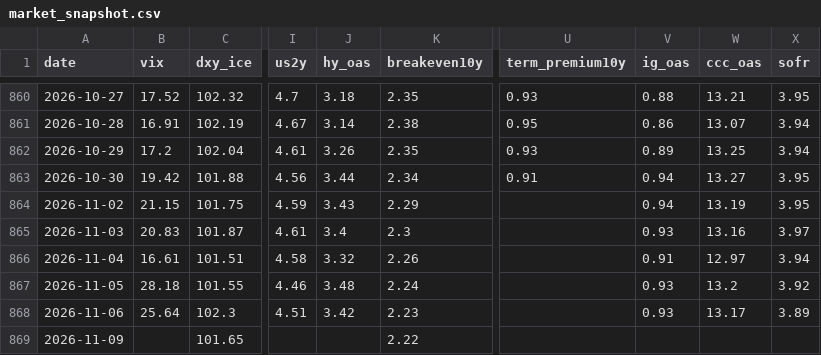
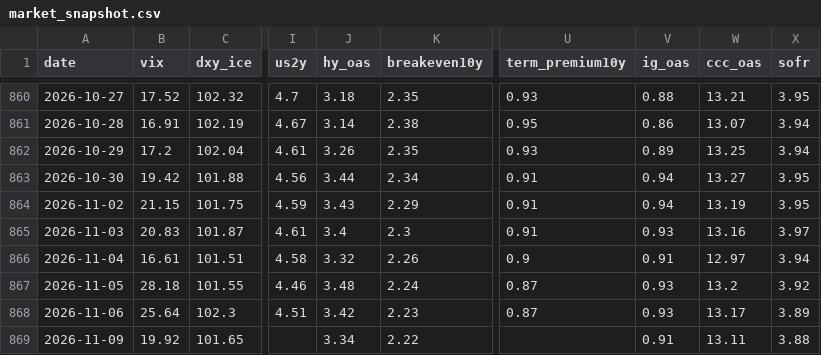
Before and after one commit to hshs9413-gif/narrative-tracker, a CSV file: docs/data/market_snapshot.csv, drawn as a sheet; only a part is shown, gaps mark what is left out; the diff names each change by its address in the sheet, - before the commit and + after, or states it on an @@ line.

```diff
--- a/docs/data/market_snapshot.csv
+++ b/docs/data/market_snapshot.csv
-U864:U865 (term_premium10y): (empty)
+U864:U865 (term_premium10y): 0.91
-U866 (term_premium10y): (empty)
+U866 (term_premium10y): 0.9
-U867:U868 (term_premium10y): (empty)
+U867:U868 (term_premium10y): 0.87
-B869 (vix): (empty)
+B869 (vix): 19.92
-J869 (hy_oas): (empty)
+J869 (hy_oas): 3.34
-V869 (ig_oas): (empty)
+V869 (ig_oas): 0.91
-W869 (ccc_oas): (empty)
+W869 (ccc_oas): 13.11
-X869 (sofr): (empty)
+X869 (sofr): 3.88
```
Also changed, not shown: docs/data/regime_log.csv, 2 other files.
